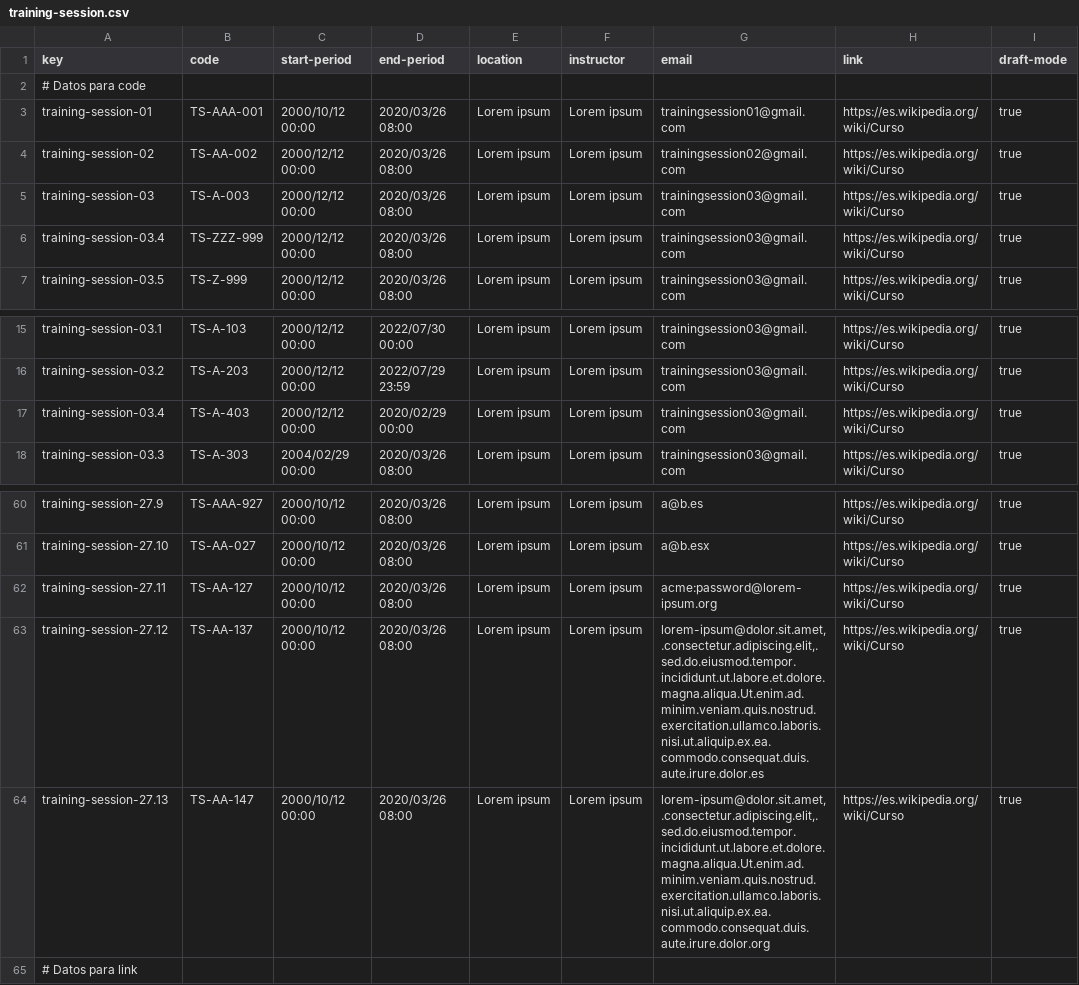
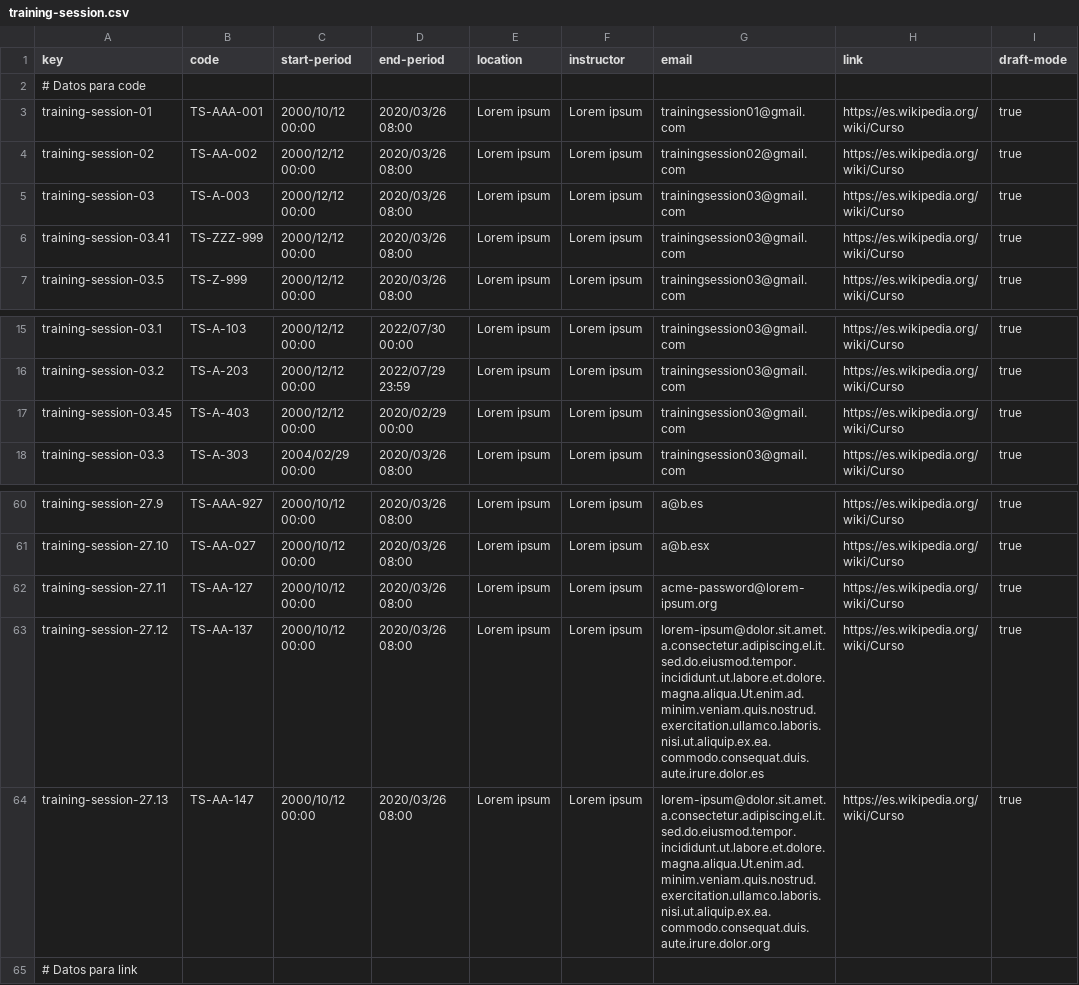
Before and after one commit to SoniaRM/Acme-SF-D04-24.5.0, a CSV file: src/main/webapp/WEB-INF/resources/sample-data/training-session.csv, drawn as a sheet; only a part is shown, gaps mark what is left out; the diff names each change by its address in the sheet, - before the commit and + after, or states it on an @@ line.

```diff
--- a/src/main/webapp/WEB-INF/resources/sample-data/training-session.csv
+++ b/src/main/webapp/WEB-INF/resources/sample-data/training-session.csv
-A6 (key): training-session-03.4
+A6 (key): training-session-03.41
-A17 (key): training-session-03.4
+A17 (key): training-session-03.45
-G62 (email): acme:password@lorem-ipsum.org
+G62 (email): acme-password@lorem-ipsum.org
-G63 (email): lorem-ipsum@dolor.sit.amet,.consectetur.adipiscing.elit,.sed.do.eiusmod.tempor.incididunt.ut.labore.et.dolore.magna.aliqua.Ut.enim.ad.minim.veniam.quis.nostrud.exercitation.ullamco.laboris.nisi.ut.aliquip.ex.ea.commodo.consequat.duis.aute.irure.dolor.es
+G63 (email): lorem-ipsum@dolor.sit.amet.a.consectetur.adipiscing.el.it.sed.do.eiusmod.tempor.incididunt.ut.labore.et.dolore.magna.aliqua.Ut.enim.ad.minim.veniam.quis.nostrud.exercitation.ullamco.laboris.nisi.ut.aliquip.ex.ea.commodo.consequat.duis.aute.irure.dolor.es
-G64 (email): lorem-ipsum@dolor.sit.amet,.consectetur.adipiscing.elit,.sed.do.eiusmod.tempor.incididunt.ut.labore.et.dolore.magna.aliqua.Ut.enim.ad.minim.veniam.quis.nostrud.exercitation.ullamco.laboris.nisi.ut.aliquip.ex.ea.commodo.consequat.duis.aute.irure.dolor.org
+G64 (email): lorem-ipsum@dolor.sit.amet.a.consectetur.adipiscing.el.it.sed.do.eiusmod.tempor.incididunt.ut.labore.et.dolore.magna.aliqua.Ut.enim.ad.minim.veniam.quis.nostrud.exercitation.ullamco.laboris.nisi.ut.aliquip.ex.ea.commodo.consequat.duis.aute.irure.dolor.org
```
Also changed, not shown: 9 other files.
